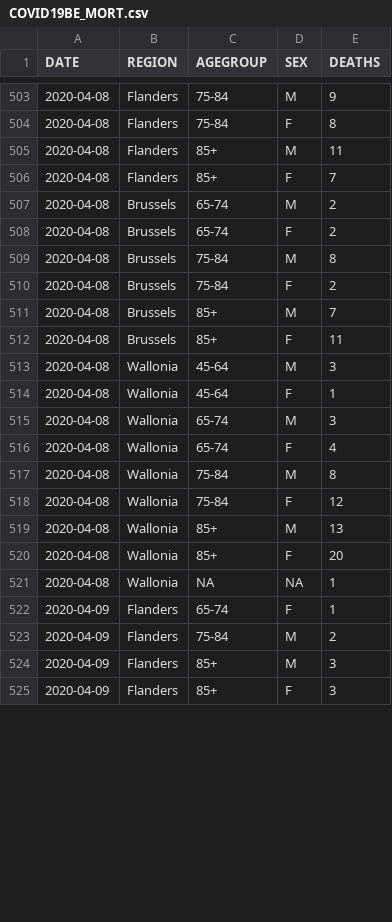
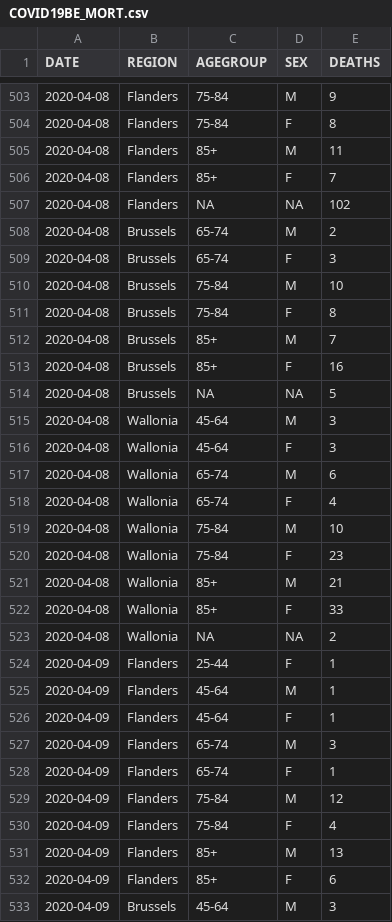
Before and after one commit to theodedeken/covid-belgium-data, a CSV file: COVID19BE_MORT.csv, drawn as a sheet; only a part is shown, gaps mark what is left out; the diff covers the shown part only.

```diff
--- a/COVID19BE_MORT.csv
+++ b/COVID19BE_MORT.csv
@@ -506,20 +506,28 @@
 "2020-04-08","Flanders","85+","F",7
+"2020-04-08","Flanders",NA,NA,102
 "2020-04-08","Brussels","65-74","M",2
-"2020-04-08","Brussels","65-74","F",2
-"2020-04-08","Brussels","75-84","M",8
-"2020-04-08","Brussels","75-84","F",2
+"2020-04-08","Brussels","65-74","F",3
+"2020-04-08","Brussels","75-84","M",10
+"2020-04-08","Brussels","75-84","F",8
 "2020-04-08","Brussels","85+","M",7
-"2020-04-08","Brussels","85+","F",11
+"2020-04-08","Brussels","85+","F",16
+"2020-04-08","Brussels",NA,NA,5
 "2020-04-08","Wallonia","45-64","M",3
-"2020-04-08","Wallonia","45-64","F",1
-"2020-04-08","Wallonia","65-74","M",3
+"2020-04-08","Wallonia","45-64","F",3
+"2020-04-08","Wallonia","65-74","M",6
 "2020-04-08","Wallonia","65-74","F",4
-"2020-04-08","Wallonia","75-84","M",8
-"2020-04-08","Wallonia","75-84","F",12
-"2020-04-08","Wallonia","85+","M",13
-"2020-04-08","Wallonia","85+","F",20
-"2020-04-08","Wallonia",NA,NA,1
+"2020-04-08","Wallonia","75-84","M",10
+"2020-04-08","Wallonia","75-84","F",23
+"2020-04-08","Wallonia","85+","M",21
+"2020-04-08","Wallonia","85+","F",33
+"2020-04-08","Wallonia",NA,NA,2
+"2020-04-09","Flanders","25-44","F",1
+"2020-04-09","Flanders","45-64","M",1
+"2020-04-09","Flanders","45-64","F",1
+"2020-04-09","Flanders","65-74","M",3
 "2020-04-09","Flanders","65-74","F",1
-"2020-04-09","Flanders","75-84","M",2
-"2020-04-09","Flanders","85+","M",3
-"2020-04-09","Flanders","85+","F",3
+"2020-04-09","Flanders","75-84","M",12
+"2020-04-09","Flanders","75-84","F",4
+"2020-04-09","Flanders","85+","M",13
+"2020-04-09","Flanders","85+","F",6
+"2020-04-09","Brussels","45-64","M",3
```
Also changed, not shown: 18 added rows and 34 edited cells elsewhere in this file, COVID19BE_CASES_MUNI_CUM.csv, COVID19BE_HOSP.csv, 3 other files.
